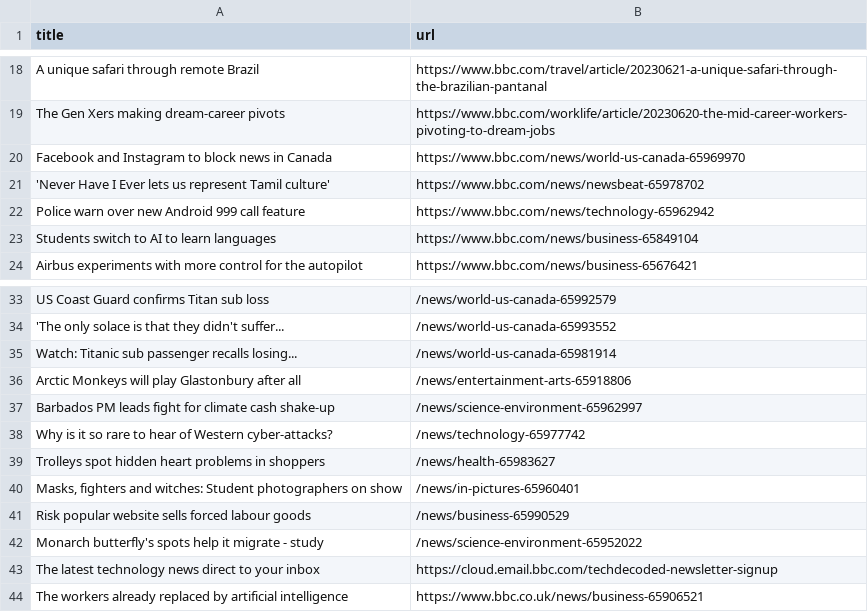
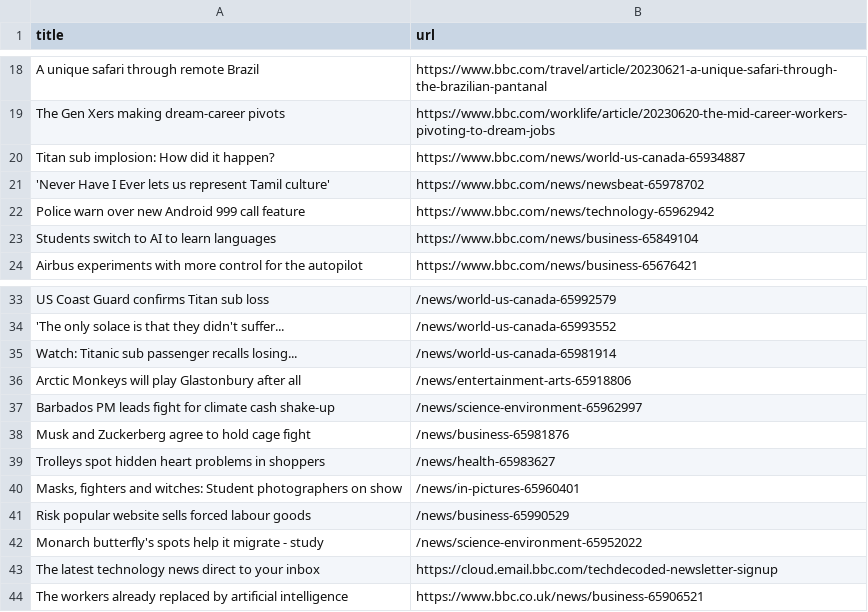
Before and after one commit to stanleydai/automatic-scraper, a CSV file: bbc.csv, drawn as a sheet; only a part is shown, gaps mark what is left out; removed rows and columns are numbered as before the commit, all else as after; the diff names each change by its address in the sheet, - before the commit and + after, or states it on an @@ line.

```diff
--- a/bbc.csv
+++ b/bbc.csv
-row 20: Facebook and Instagram to block news in Canada | https://www.bbc.com/news/world-us-canada-65969970
+row 20: Titan sub implosion: How did it happen? | https://www.bbc.com/news/world-us-canada-65934887
-row 38: Why is it so rare to hear of Western cyber-attacks? | /news/technology-65977742
+row 38: Musk and Zuckerberg agree to hold cage fight | /news/business-65981876
```
